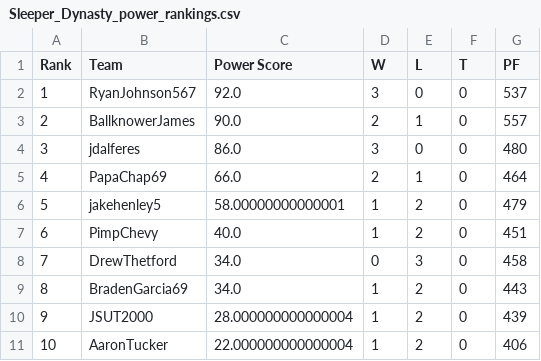
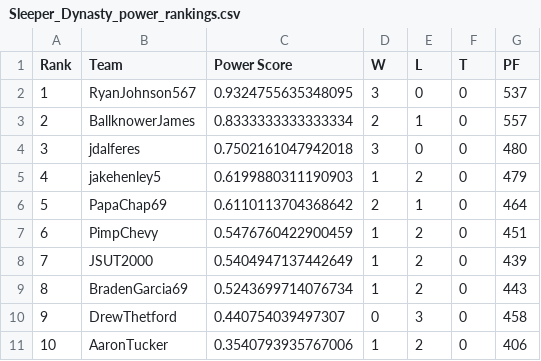
Before and after one commit to rjohn567/Fantasy-Sim, a CSV file: Sleeper_Dynasty_power_rankings.csv, drawn as a sheet; removed rows and columns are numbered as before the commit, all else as after; the diff names each change by its address in the sheet, - before the commit and + after, or states it on an @@ line.

```diff
--- a/Sleeper_Dynasty_power_rankings.csv
+++ b/Sleeper_Dynasty_power_rankings.csv
-C2 (Power Score): 92.0
+C2 (Power Score): 0.9324755635348095
-C3 (Power Score): 90.0
+C3 (Power Score): 0.8333333333333334
-C4 (Power Score): 86.0
+C4 (Power Score): 0.7502161047942018
-row 5: 4 | PapaChap69 | 66.0 | 2 | 1 | 0 | 464
@@ column A (Rank) renumbered between rows 5 and 8 @@
-C5 (Power Score): 58.00000000000001
+C5 (Power Score): 0.6199880311190903
+row 6: 5 | PapaChap69 | 0.6110113704368642 | 2 | 1 | 0 | 464
-C7 (Power Score): 40.0
+C7 (Power Score): 0.5476760422900459
-row 8: 7 | DrewThetford | 34.0 | 0 | 3 | 0 | 458
-row 9: 8 | BradenGarcia69 | 34.0 | 1 | 2 | 0 | 443
-C8 (Power Score): 28.000000000000004
+C8 (Power Score): 0.5404947137442649
+row 9: 8 | BradenGarcia69 | 0.5243699714076734 | 1 | 2 | 0 | 443
+row 10: 9 | DrewThetford | 0.440754039497307 | 0 | 3 | 0 | 458
-C11 (Power Score): 22.000000000000004
+C11 (Power Score): 0.3540793935767006
```
Also changed, not shown: 3 other files.
